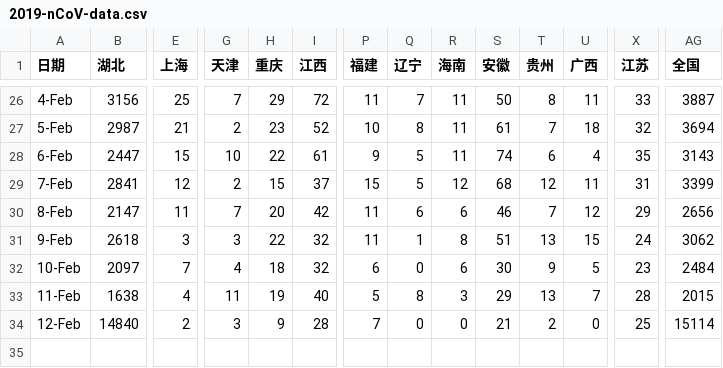
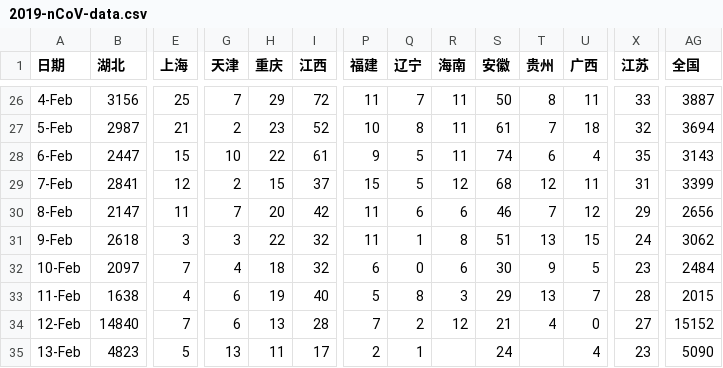
Before and after one commit to stone-zeng/stone-zeng.site, a CSV file: src/wuhan-coronavirus/2019-nCoV-data.csv, drawn as a sheet; only a part is shown, gaps mark what is left out; rows hold the shown columns only; the diff names each change by its address in the sheet, - before the commit and + after, or states it on an @@ line.

Commit message:
update wuhan-coronavirus (2020-02-14)

```diff
--- a/src/wuhan-coronavirus/2019-nCoV-data.csv
+++ b/src/wuhan-coronavirus/2019-nCoV-data.csv
-G33 (天津): 11
+G33 (天津): 6
-E34 (上海): 2
+E34 (上海): 7
-G34 (天津): 3
+G34 (天津): 6
-H34 (重庆): 9
+H34 (重庆): 13
-Q34 (辽宁): 0
+Q34 (辽宁): 2
-R34 (海南): 0
+R34 (海南): 12
-T34 (贵州): 2
+T34 (贵州): 4
-X34 (江苏): 25
+X34 (江苏): 27
-AG34 (全国): 15114
+AG34 (全国): 15152
+row 35: 13-Feb | 4823 | 5 | 13 | 11 | 17 | 2 | 1 |  | 24 |  | 4 | 23 | 5090
```
Also changed, not shown: 12 other files.
